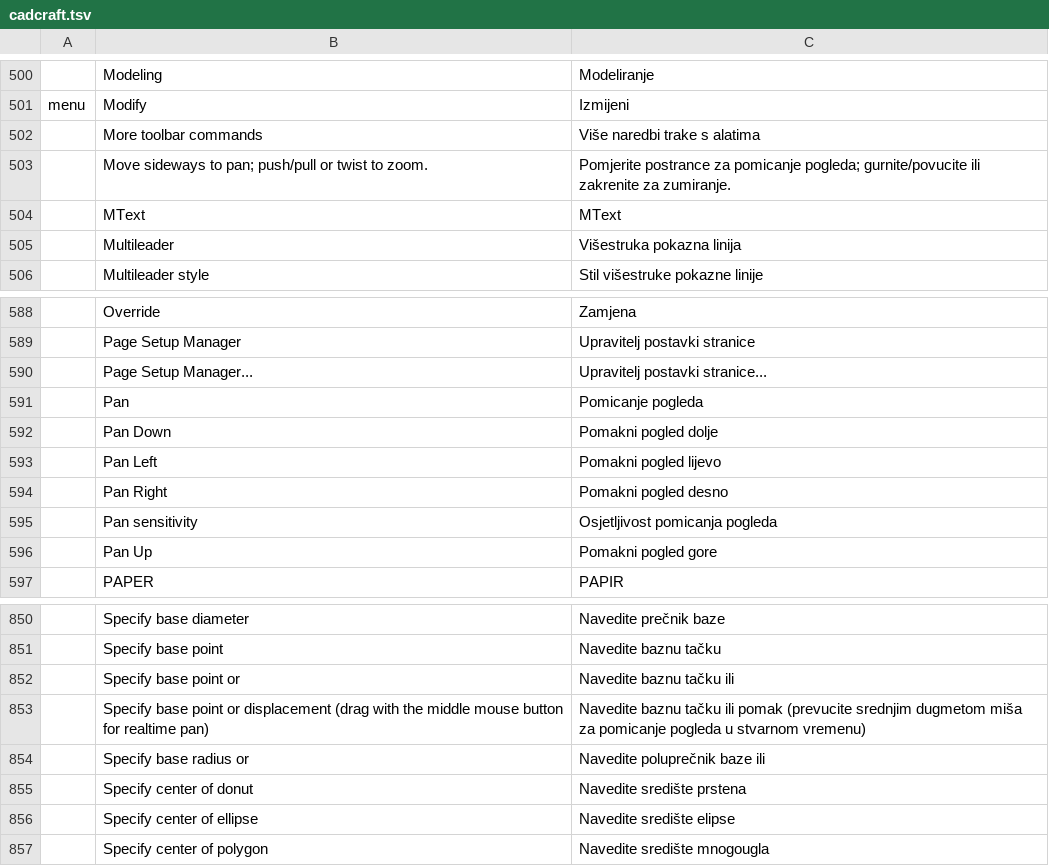
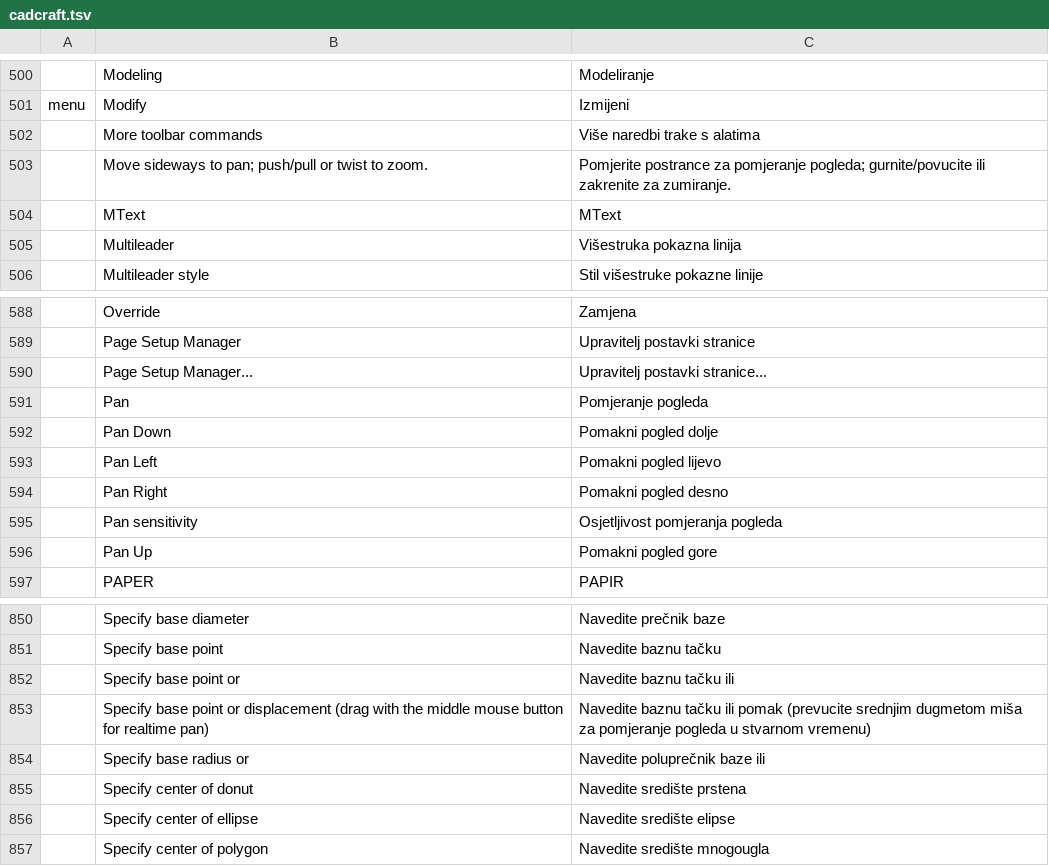
Before and after one commit to Losminek/craft-i18n, a TSV file: locales/bs/cadcraft.tsv, drawn as a sheet; only a part is shown, gaps mark what is left out.

```diff
--- a/locales/bs/cadcraft.tsv
+++ b/locales/bs/cadcraft.tsv
@@ -502,3 +502,3 @@ menu	Modify	Izmijeni
 	More toolbar commands	Više naredbi trake s alatima
-	Move sideways to pan; push/pull or twist to zoom.	Pomjerite postrance za pomicanje pogleda; gurnite/povucite ili zakrenite za zumiranje.
+	Move sideways to pan; push/pull or twist to zoom.	Pomjerite postrance za pomjeranje pogleda; gurnite/povucite ili zakrenite za zumiranje.
 	MText	MText
@@ -590,3 +590,3 @@ menu	Modify	Izmijeni
 	Page Setup Manager...	Upravitelj postavki stranice...
-	Pan	Pomicanje pogleda
+	Pan	Pomjeranje pogleda
 	Pan Down	Pomakni pogled dolje
@@ -594,3 +594,3 @@ menu	Modify	Izmijeni
 	Pan Right	Pomakni pogled desno
-	Pan sensitivity	Osjetljivost pomicanja pogleda
+	Pan sensitivity	Osjetljivost pomjeranja pogleda
 	Pan Up	Pomakni pogled gore
@@ -852,3 +852,3 @@ menu	Modify	Izmijeni
 	Specify base point or	Navedite baznu tačku ili
-	Specify base point or displacement (drag with the middle mouse button for realtime pan)	Navedite baznu tačku ili pomak (prevucite srednjim dugmetom miša za pomicanje pogleda u stvarnom vremenu)
+	Specify base point or displacement (drag with the middle mouse button for realtime pan)	Navedite baznu tačku ili pomak (prevucite srednjim dugmetom miša za pomjeranje pogleda u stvarnom vremenu)
 	Specify base radius or	Navedite poluprečnik baze ili
```
Also changed, not shown: locales/bs/pdfcraft.tsv, locales/bs/photocraft.tsv, 2 other files.
